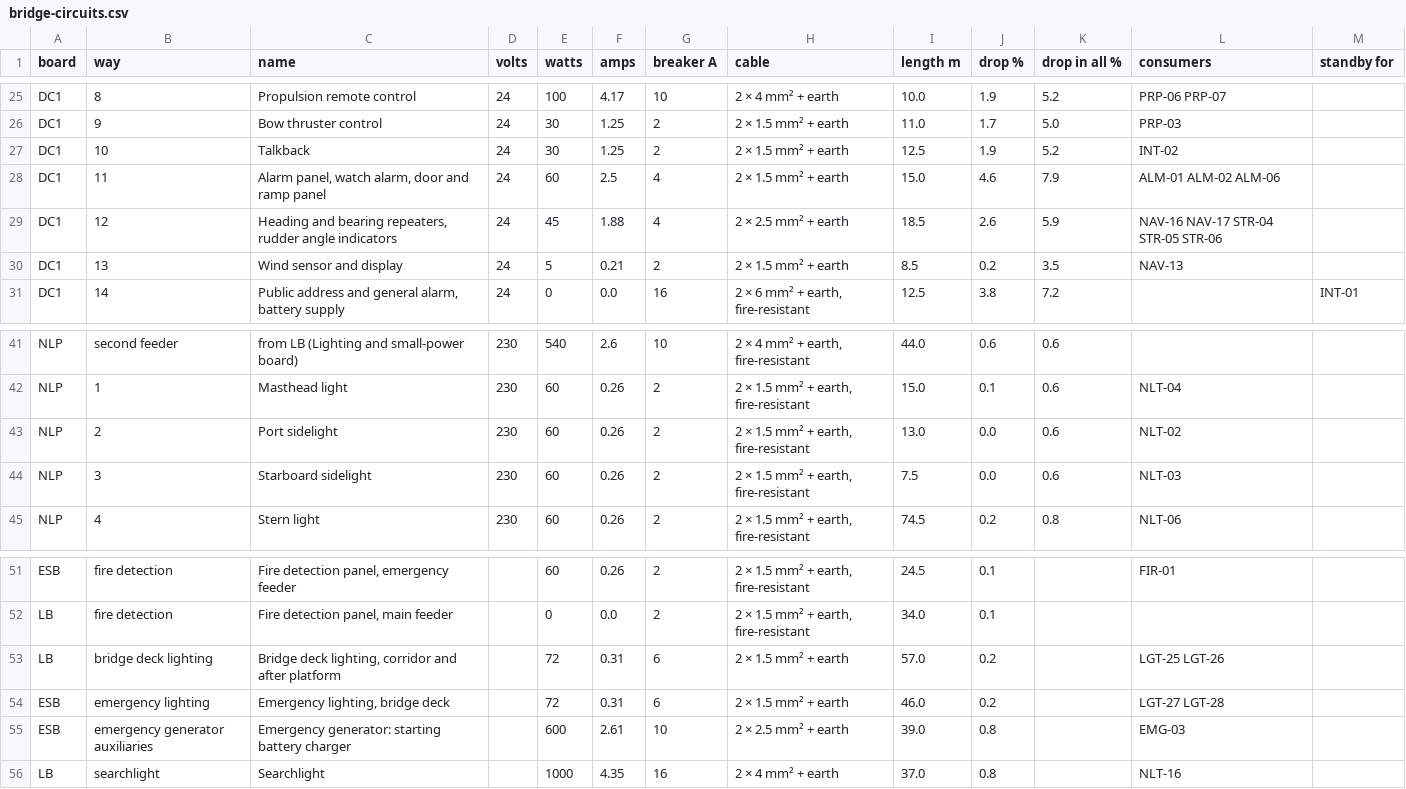
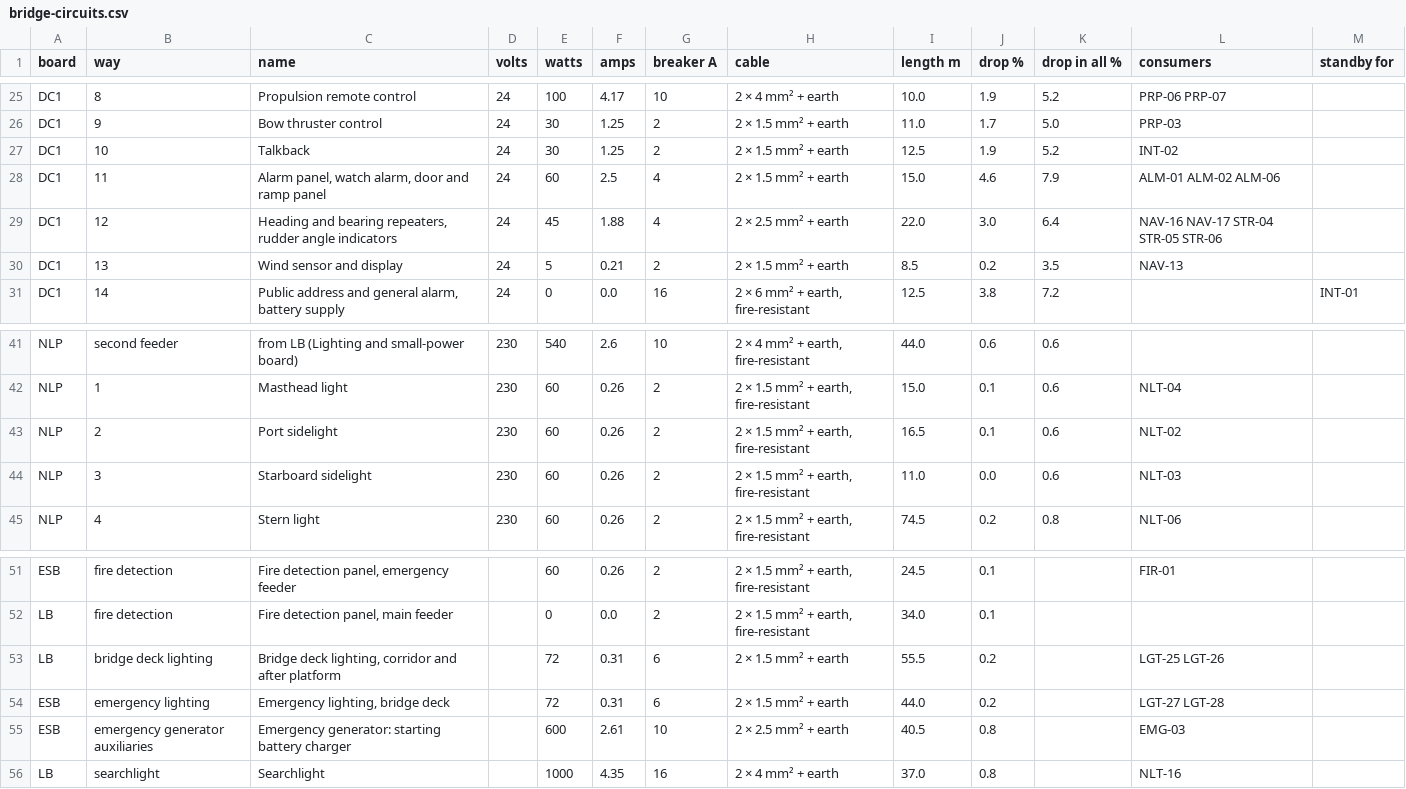
Before and after one commit to nj22az/nj22az.github.io, a CSV file: ferry/systems/out/bridge-circuits.csv, drawn as a sheet; only a part is shown, gaps mark what is left out.

```diff
--- a/ferry/systems/out/bridge-circuits.csv
+++ b/ferry/systems/out/bridge-circuits.csv
@@ -28,3 +28,3 @@ DC1,10,Talkback,24,30,1.25,2,2 × 1.5 mm² + earth,12.5,1.9,5.2,INT-02,
 DC1,11,"Alarm panel, watch alarm, door and ramp panel",24,60,2.5,4,2 × 1.5 mm² + earth,15.0,4.6,7.9,ALM-01 ALM-02 ALM-06,
-DC1,12,"Heading and bearing repeaters, rudder angle indicators",24,45,1.88,4,2 × 2.5 mm² + earth,18.5,2.6,5.9,NAV-16 NAV-17 STR-04 STR-05 STR-06,
+DC1,12,"Heading and bearing repeaters, rudder angle indicators",24,45,1.88,4,2 × 2.5 mm² + earth,22.0,3.0,6.4,NAV-16 NAV-17 STR-04 STR-05 STR-06,
 DC1,13,Wind sensor and display,24,5,0.21,2,2 × 1.5 mm² + earth,8.5,0.2,3.5,NAV-13,
@@ -42,4 +42,4 @@ NLP,second feeder,from LB (Lighting and small-power board),230,540,2.6,10,"2 ×
 NLP,1,Masthead light,230,60,0.26,2,"2 × 1.5 mm² + earth, fire-resistant",15.0,0.1,0.6,NLT-04,
-NLP,2,Port sidelight,230,60,0.26,2,"2 × 1.5 mm² + earth, fire-resistant",13.0,0.0,0.6,NLT-02,
-NLP,3,Starboard sidelight,230,60,0.26,2,"2 × 1.5 mm² + earth, fire-resistant",7.5,0.0,0.6,NLT-03,
+NLP,2,Port sidelight,230,60,0.26,2,"2 × 1.5 mm² + earth, fire-resistant",16.5,0.1,0.6,NLT-02,
+NLP,3,Starboard sidelight,230,60,0.26,2,"2 × 1.5 mm² + earth, fire-resistant",11.0,0.0,0.6,NLT-03,
 NLP,4,Stern light,230,60,0.26,2,"2 × 1.5 mm² + earth, fire-resistant",74.5,0.2,0.8,NLT-06,
@@ -52,5 +52,5 @@ ESB,fire detection,"Fire detection panel, emergency feeder",,60,0.26,2,"2 × 1.5
 LB,fire detection,"Fire detection panel, main feeder",,0,0.0,2,"2 × 1.5 mm² + earth, fire-resistant",34.0,0.1,,,
-LB,bridge deck lighting,"Bridge deck lighting, corridor and after platform",,72,0.31,6,2 × 1.5 mm² + earth,57.0,0.2,,LGT-25 LGT-26,
-ESB,emergency lighting,"Emergency lighting, bridge deck",,72,0.31,6,2 × 1.5 mm² + earth,46.0,0.2,,LGT-27 LGT-28,
-ESB,emergency generator auxiliaries,Emergency generator: starting battery charger,,600,2.61,10,2 × 2.5 mm² + earth,39.0,0.8,,EMG-03,
+LB,bridge deck lighting,"Bridge deck lighting, corridor and after platform",,72,0.31,6,2 × 1.5 mm² + earth,55.5,0.2,,LGT-25 LGT-26,
+ESB,emergency lighting,"Emergency lighting, bridge deck",,72,0.31,6,2 × 1.5 mm² + earth,44.0,0.2,,LGT-27 LGT-28,
+ESB,emergency generator auxiliaries,Emergency generator: starting battery charger,,600,2.61,10,2 × 2.5 mm² + earth,40.5,0.8,,EMG-03,
 LB,searchlight,Searchlight,,1000,4.35,16,2 × 4 mm² + earth,37.0,0.8,,NLT-16,
```
Also changed, not shown: ferry/systems/out/bridge-components.csv, 30 other files.
